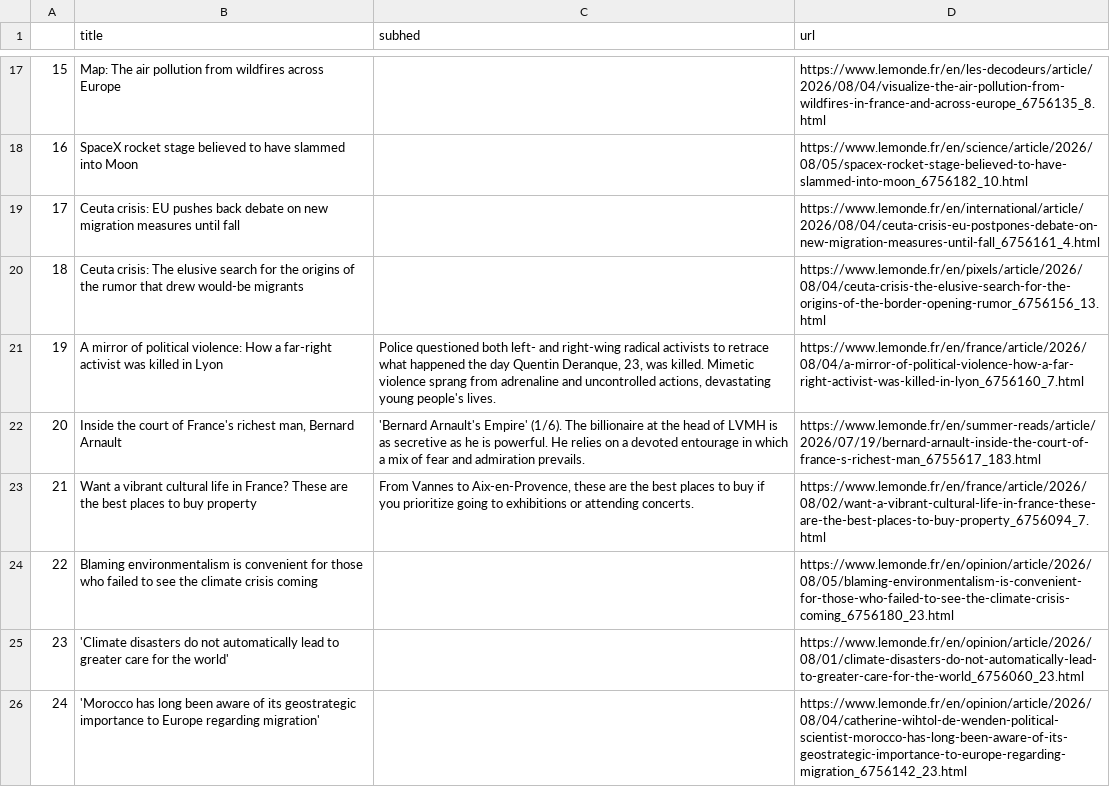
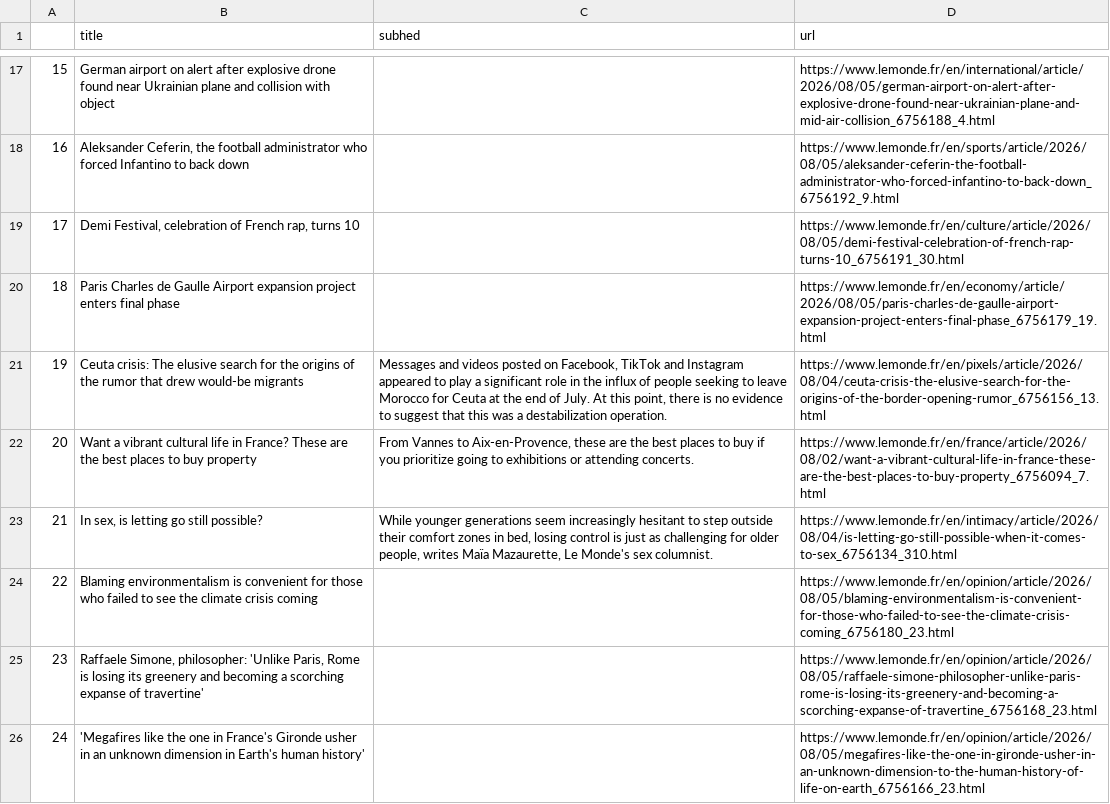
Before and after one commit to Levin-Ari/homework-7, a CSV file: le_monde.csv, drawn as a sheet; only a part is shown, gaps mark what is left out; the diff covers the shown part only.

```diff
--- a/le_monde.csv
+++ b/le_monde.csv
@@ -17,10 +17,10 @@
-15,Map: The air pollution from wildfires across Europe,,https://www.lemonde.fr/en/les-decodeurs/article/2026/08/04/visualize-the-air-pollution-from-wildfires-in-france-and-across-europe_6756135_8.html
-16,SpaceX rocket stage believed to have slammed into Moon,,https://www.lemonde.fr/en/science/article/2026/08/05/spacex-rocket-stage-believed-to-have-slammed-into-moon_6756182_10.html
-17,Ceuta crisis: EU pushes back debate on new migration measures until fall,,https://www.lemonde.fr/en/international/article/2026/08/04/ceuta-crisis-eu-postpones-debate-on-new-migration-measures-until-fall_6756161_4.html
-18,Ceuta crisis: The elusive search for the origins of the rumor that drew would-be migrants,,https://www.lemonde.fr/en/pixels/article/2026/08/04/ceuta-crisis-the-elusive-search-for-the-origins-of-the-border-opening-rumor_6756156_13.html
-19,A mirror of political violence: How a far-right activist was killed in Lyon,"Police questioned both left- and right-wing radical activists to retrace what happened the day Quentin Deranque, 23, was killed. Mimetic violence sprang from adrenaline and uncontrolled actions, devastating young people's lives.",https://www.lemonde.fr/en/france/article/2026/08/04/a-mirror-of-political-violence-how-a-far-right-activist-was-killed-in-lyon_6756160_7.html
-20,"Inside the court of France's richest man, Bernard Arnault",'Bernard Arnault's Empire' (1/6). The billionaire at the head of LVMH is as secretive as he is powerful. He relies on a devoted entourage in which a mix of fear and admiration prevails.,https://www.lemonde.fr/en/summer-reads/article/2026/07/19/bernard-arnault-inside-the-court-of-france-s-richest-man_6755617_183.html
-21,Want a vibrant cultural life in France? These are the best places to buy property,"From Vannes to Aix-en-Provence, these are the best places to buy if you prioritize going to exhibitions or attending concerts.",https://www.lemonde.fr/en/france/article/2026/08/02/want-a-vibrant-cultural-life-in-france-these-are-the-best-places-to-buy-property_6756094_7.html
+15,German airport on alert after explosive drone found near Ukrainian plane and collision with object,,https://www.lemonde.fr/en/international/article/2026/08/05/german-airport-on-alert-after-explosive-drone-found-near-ukrainian-plane-and-mid-air-collision_6756188_4.html
+16,"Aleksander Ceferin, the football administrator who forced Infantino to back down",,https://www.lemonde.fr/en/sports/article/2026/08/05/aleksander-ceferin-the-football-administrator-who-forced-infantino-to-back-down_6756192_9.html
+17,"Demi Festival, celebration of French rap, turns 10",,https://www.lemonde.fr/en/culture/article/2026/08/05/demi-festival-celebration-of-french-rap-turns-10_6756191_30.html
+18,Paris Charles de Gaulle Airport expansion project enters final phase,,https://www.lemonde.fr/en/economy/article/2026/08/05/paris-charles-de-gaulle-airport-expansion-project-enters-final-phase_6756179_19.html
+19,Ceuta crisis: The elusive search for the origins of the rumor that drew would-be migrants,"Messages and videos posted on Facebook, TikTok and Instagram appeared to play a significant role in the influx of people seeking to leave Morocco for Ceuta at the end of July. At this point, there is no evidence to suggest that this was a destabilization operation.",https://www.lemonde.fr/en/pixels/article/2026/08/04/ceuta-crisis-the-elusive-search-for-the-origins-of-the-border-opening-rumor_6756156_13.html
+20,Want a vibrant cultural life in France? These are the best places to buy property,"From Vannes to Aix-en-Provence, these are the best places to buy if you prioritize going to exhibitions or attending concerts.",https://www.lemonde.fr/en/france/article/2026/08/02/want-a-vibrant-cultural-life-in-france-these-are-the-best-places-to-buy-property_6756094_7.html
+21,"In sex, is letting go still possible?","While younger generations seem increasingly hesitant to step outside their comfort zones in bed, losing control is just as challenging for older people, writes Maïa Mazaurette, Le Monde's sex columnist.",https://www.lemonde.fr/en/intimacy/article/2026/08/04/is-letting-go-still-possible-when-it-comes-to-sex_6756134_310.html
 22,Blaming environmentalism is convenient for those who failed to see the climate crisis coming,,https://www.lemonde.fr/en/opinion/article/2026/08/05/blaming-environmentalism-is-convenient-for-those-who-failed-to-see-the-climate-crisis-coming_6756180_23.html
-23,'Climate disasters do not automatically lead to greater care for the world',,https://www.lemonde.fr/en/opinion/article/2026/08/01/climate-disasters-do-not-automatically-lead-to-greater-care-for-the-world_6756060_23.html
-24,'Morocco has long been aware of its geostrategic importance to Europe regarding migration',,https://www.lemonde.fr/en/opinion/article/2026/08/04/catherine-wihtol-de-wenden-political-scientist-morocco-has-long-been-aware-of-its-geostrategic-importance-to-europe-regarding-migration_6756142_23.html
+23,"Raffaele Simone, philosopher: 'Unlike Paris, Rome is losing its greenery and becoming a scorching expanse of travertine'",,https://www.lemonde.fr/en/opinion/article/2026/08/05/raffaele-simone-philosopher-unlike-paris-rome-is-losing-its-greenery-and-becoming-a-scorching-expanse-of-travertine_6756168_23.html
+24,'Megafires like the one in France's Gironde usher in an unknown dimension in Earth's human history',,https://www.lemonde.fr/en/opinion/article/2026/08/05/megafires-like-the-one-in-gironde-usher-in-an-unknown-dimension-to-the-human-history-of-life-on-earth_6756166_23.html
```
Also changed, not shown: 32 edited cells elsewhere in this file.
